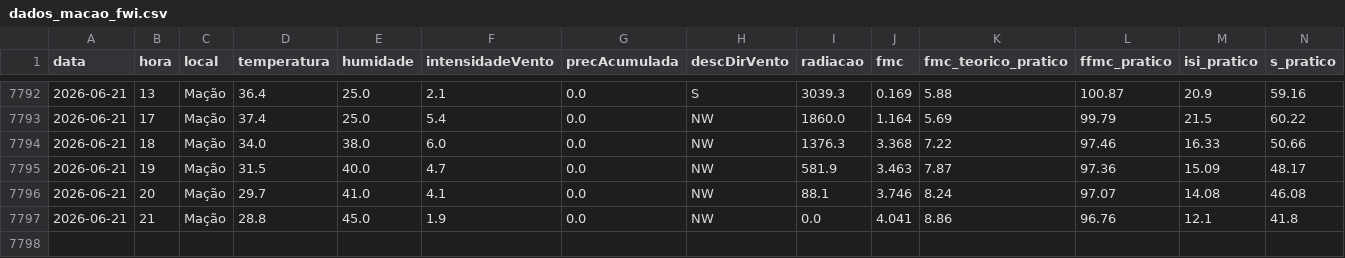
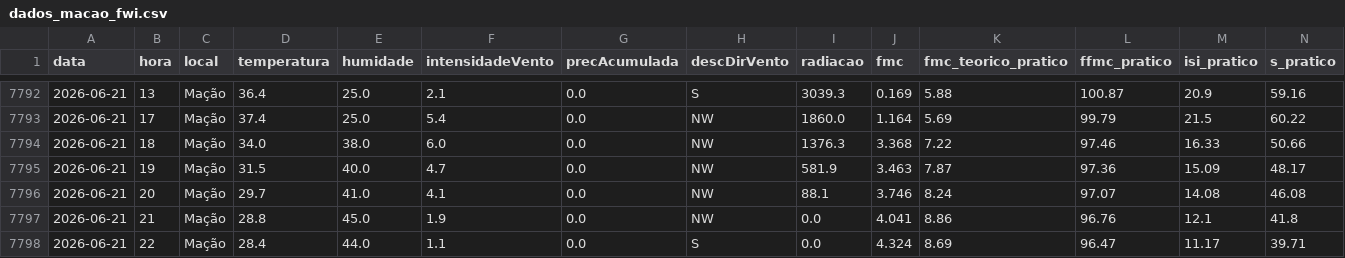
Before and after one commit to 23657/fwi-pipeline-ipt, a CSV file: dados_macao_fwi.csv, drawn as a sheet; only a part is shown, gaps mark what is left out; rows hold the shown columns only; the diff names each change by its address in the sheet, - before the commit and + after, or states it on an @@ line.

```diff
--- a/dados_macao_fwi.csv
+++ b/dados_macao_fwi.csv
+row 7798: 2026-06-21 | 22 | Mação | 28.4 | 44.0 | 1.1 | 0.0 | S | 0.0 | 4.324 | 8.69 | 96.47 | 11.17 | 39.71
```
Also changed, not shown: dados_castanheira_de_pera_fwi.csv, dados_oleiros_fwi.csv, 1 other file.
